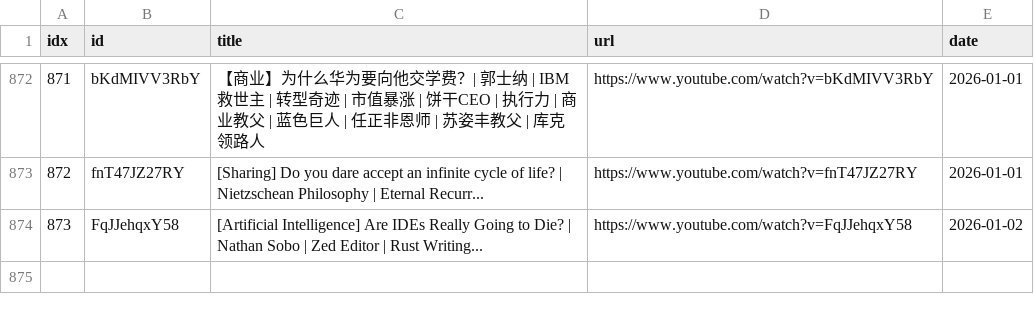
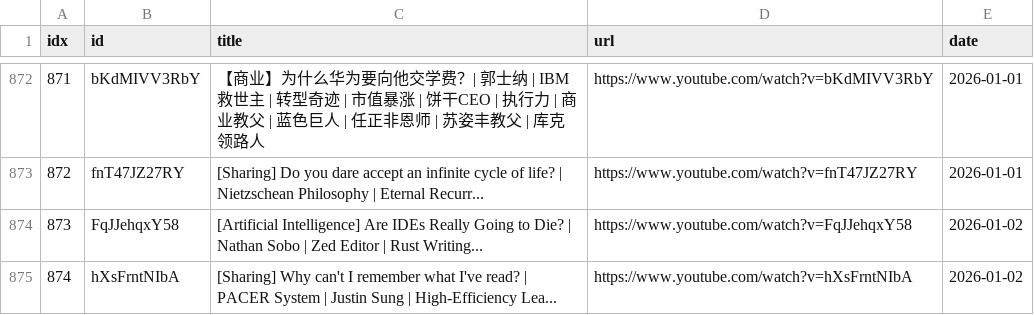
Before and after one commit to sumsjp/BestPartners, a CSV file: src/video_list.csv, drawn as a sheet; only a part is shown, gaps mark what is left out.

```diff
--- a/src/video_list.csv
+++ b/src/video_list.csv
@@ -874 +874,2 @@ idx,id,title,url,date
 873,FqJJehqxY58,[Artificial Intelligence] Are IDEs Really Going to Die? | Nathan Sobo | Zed Editor | Rust Writing...,https://www.youtube.com/watch?v=FqJJehqxY58,2026-01-02
+874,hXsFrntNIbA,[Sharing] Why can't I remember what I've read? | PACER System | Justin Sung | High-Efficiency Lea...,https://www.youtube.com/watch?v=hXsFrntNIbA,2026-01-02
```
Also changed, not shown: 4 other files.
